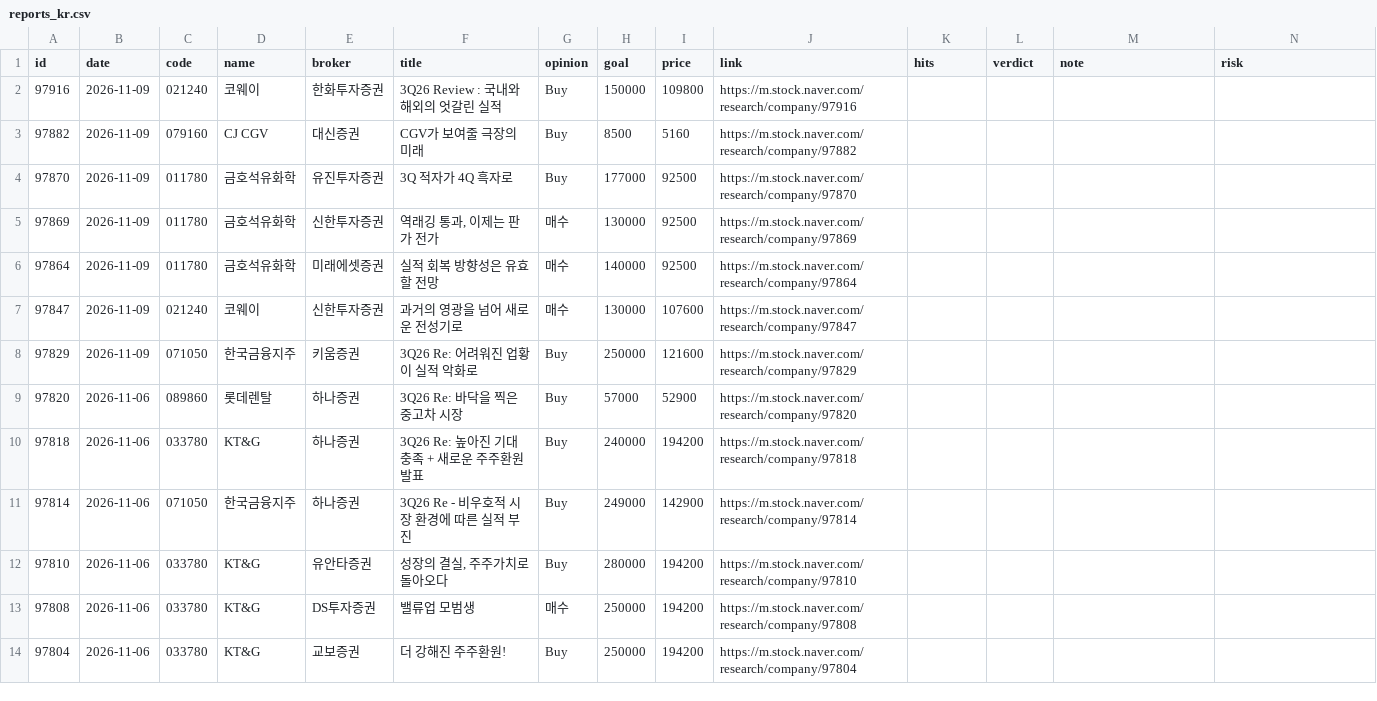
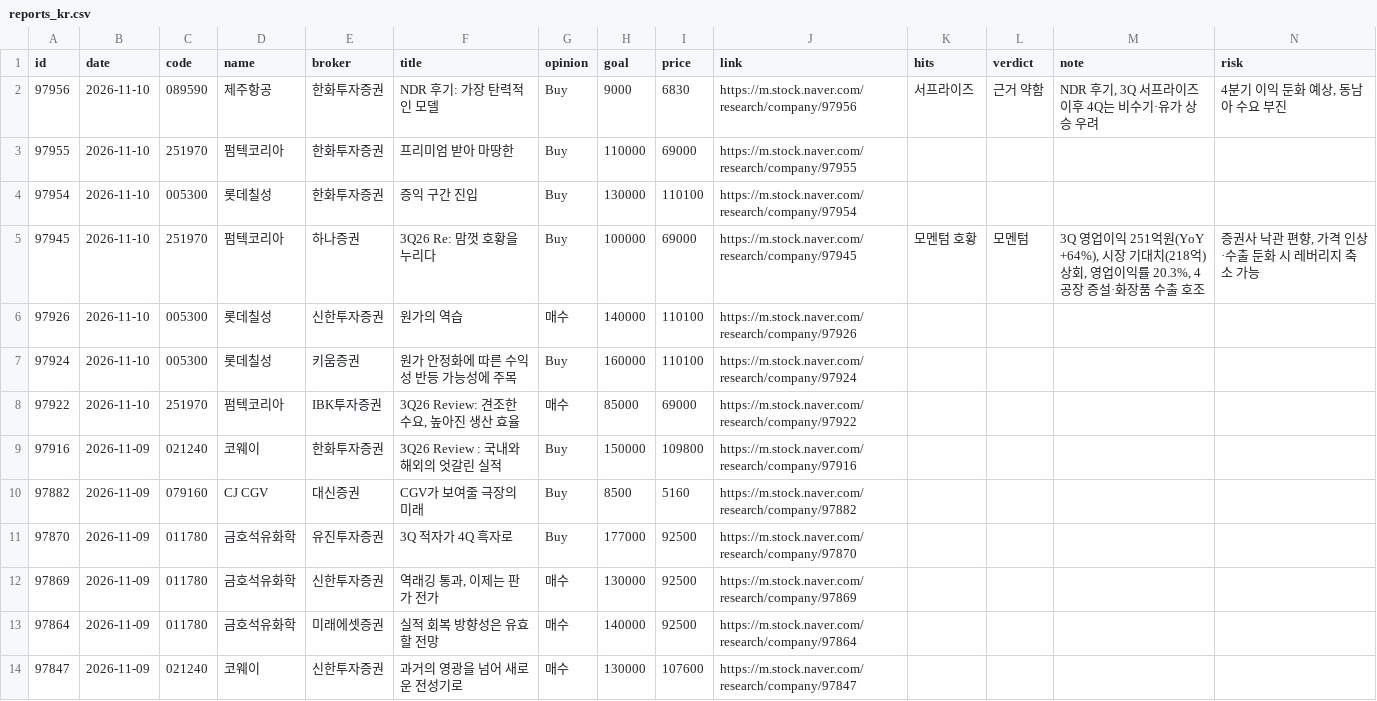
Before and after one commit to kdj950323-glitch/todo, a CSV file: kr-leaders/state/reports_kr.csv, drawn as a sheet; only a part is shown; the shorter side is filled out with more unchanged rows.

```diff
--- a/kr-leaders/state/reports_kr.csv
+++ b/kr-leaders/state/reports_kr.csv
@@ -1,2 +1,9 @@
 id,date,code,name,broker,title,opinion,goal,price,link,hits,verdict,note,risk
+97956,2026-11-10,089590,제주항공,한화투자증권,NDR 후기: 가장 탄력적인 모델,Buy,9000,6830,https://m.stock.naver.com/research/company/97956,서프라이즈,근거 약함,"NDR 후기, 3Q 서프라이즈 이후 4Q는 비수기·유가 상승 우려","4분기 이익 둔화 예상, 동남아 수요 부진"
+97955,2026-11-10,251970,펌텍코리아,한화투자증권,프리미엄 받아 마땅한,Buy,110000,69000,https://m.stock.naver.com/research/company/97955,,,,
+97954,2026-11-10,005300,롯데칠성,한화투자증권,증익 구간 진입,Buy,130000,110100,https://m.stock.naver.com/research/company/97954,,,,
+97945,2026-11-10,251970,펌텍코리아,하나증권,3Q26 Re: 맘껏 호황을 누리다,Buy,100000,69000,https://m.stock.naver.com/research/company/97945,모멘텀 호황,모멘텀,"3Q 영업이익 251억원(YoY +64%), 시장 기대치(218억) 상회, 영업이익률 20.3%, 4공장 증설·화장품 수출 호조","증권사 낙관 편향, 가격 인상·수출 둔화 시 레버리지 축소 가능"
+97926,2026-11-10,005300,롯데칠성,신한투자증권,원가의 역습,매수,140000,110100,https://m.stock.naver.com/research/company/97926,,,,
+97924,2026-11-10,005300,롯데칠성,키움증권,원가 안정화에 따른 수익성 반등 가능성에 주목,Buy,160000,110100,https://m.stock.naver.com/research/company/97924,,,,
+97922,2026-11-10,251970,펌텍코리아,IBK투자증권,"3Q26 Review: 견조한 수요, 높아진 생산 효율",매수,85000,69000,https://m.stock.naver.com/research/company/97922,,,,
 97916,2026-11-09,021240,코웨이,한화투자증권,3Q26 Review : 국내와 해외의 엇갈린 실적,Buy,150000,109800,https://m.stock.naver.com/research/company/97916,,,,
```
Also changed, not shown: kr-leaders/state/kr_flow.csv, kr-leaders/state/kr_news_seen.csv, 7 other files.
